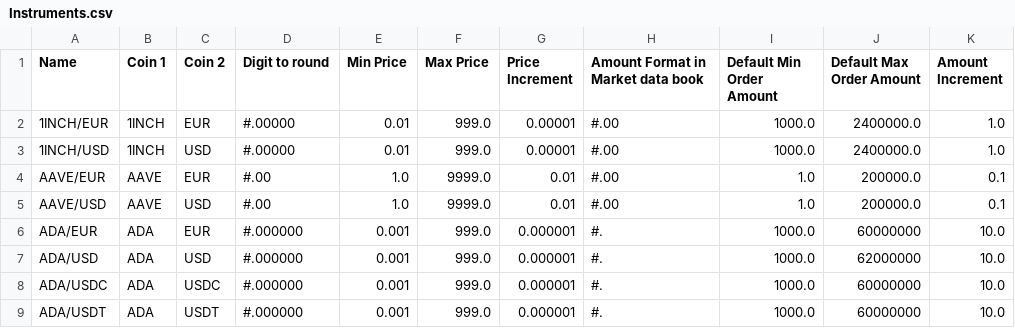
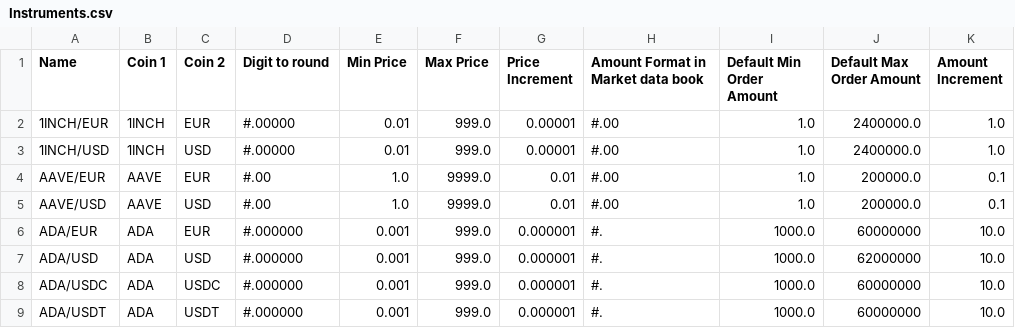
Before and after one commit to cypator/splate-api, a CSV file: source/doc/Instruments.csv, drawn as a sheet; only a part is shown.

Commit message:
Update Instruments.csv

```diff
--- a/source/doc/Instruments.csv
+++ b/source/doc/Instruments.csv
@@ -1,4 +1,4 @@
 "Name","Coin 1","Coin 2","Digit to round","Min Price","Max Price","Price Increment","Amount Format in Market data book","Default Min Order Amount","Default Max Order Amount","Amount Increment"
-"1INCH/EUR","1INCH",EUR,#.00000,0.01,999.0,0.00001,#.00,1000.0,2400000.0,1.0
-"1INCH/USD","1INCH",USD,#.00000,0.01,999.0,0.00001,#.00,1000.0,2400000.0,1.0
+"1INCH/EUR","1INCH",EUR,#.00000,0.01,999.0,0.00001,#.00,1.0,2400000.0,1.0
+"1INCH/USD","1INCH",USD,#.00000,0.01,999.0,0.00001,#.00,1.0,2400000.0,1.0
 AAVE/EUR,AAVE,EUR,#.00,1.0,9999.0,0.01,#.00,1.0,200000.0,0.1
```
